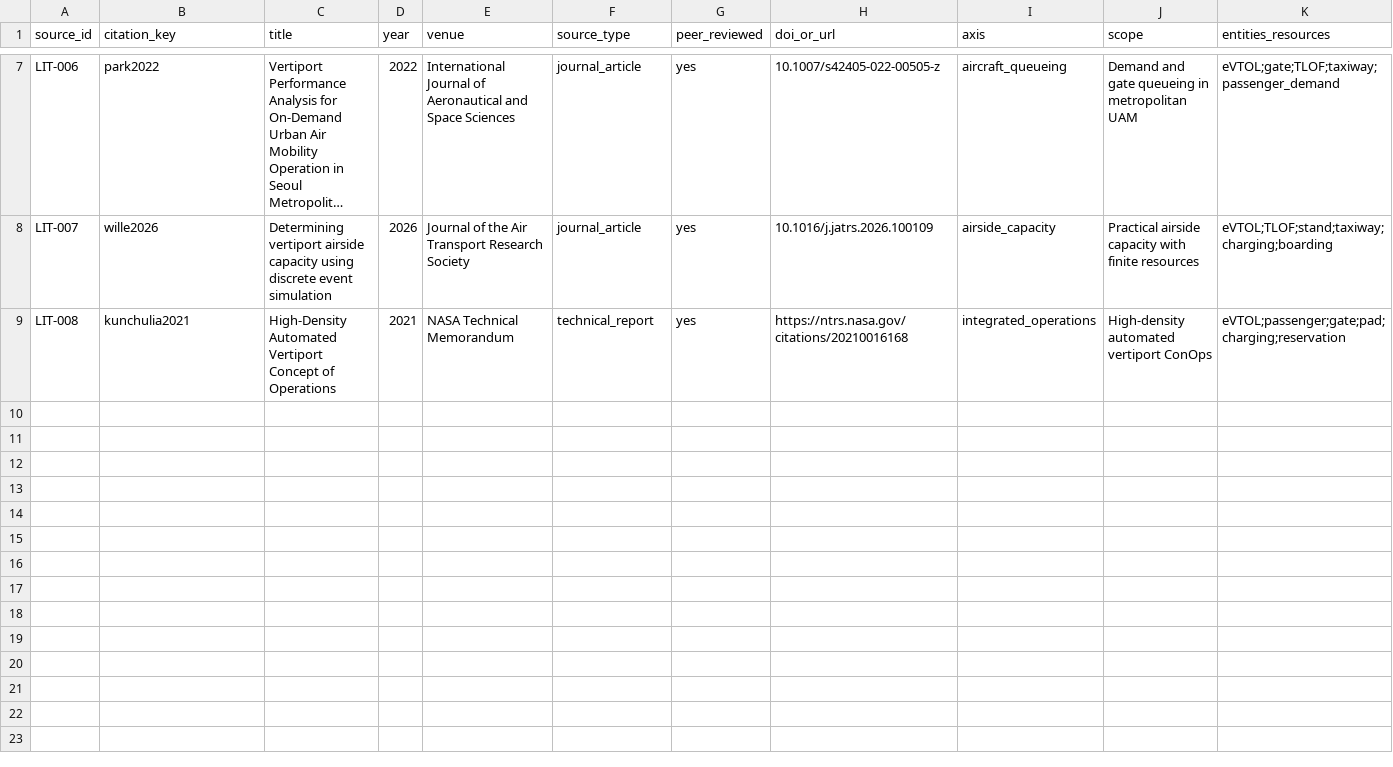
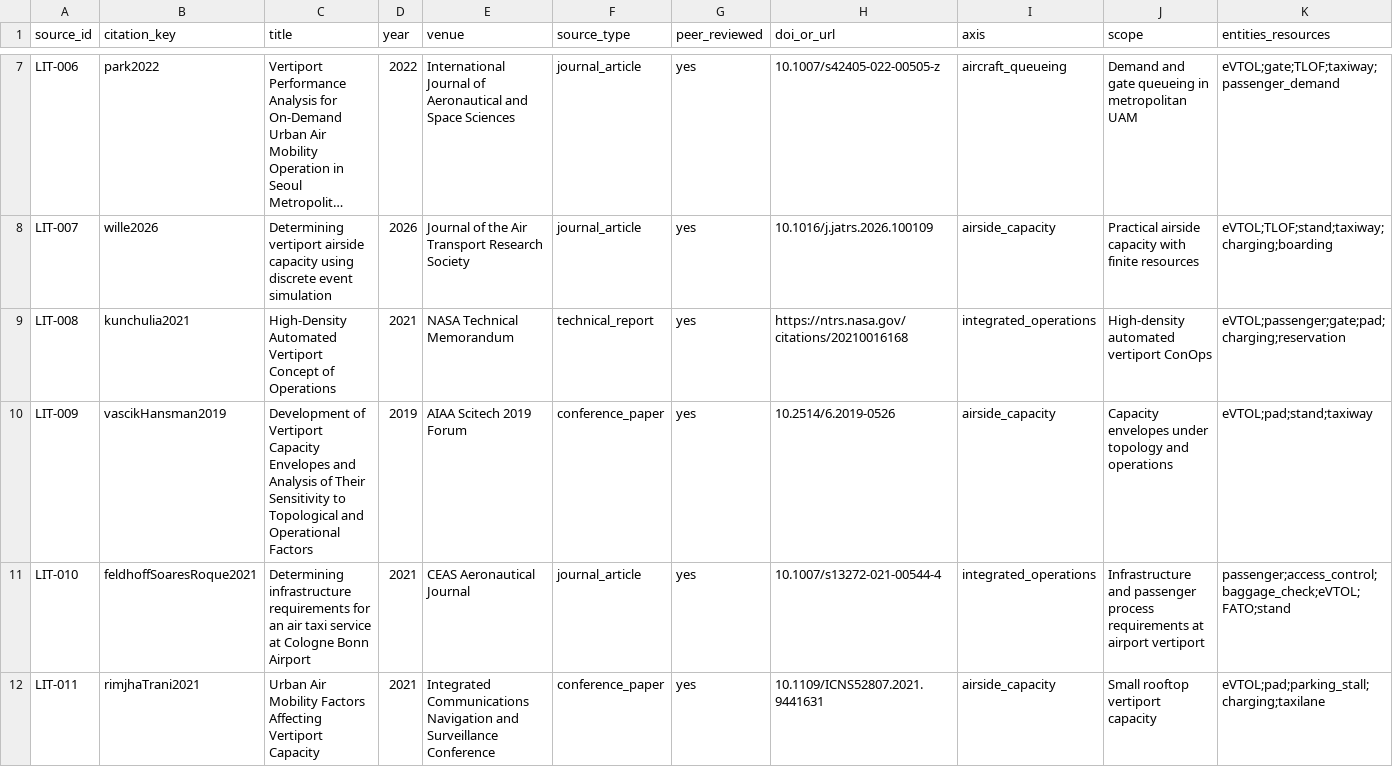
Before and after one commit to LuizTozi/IH-214, a CSV file: data/literature_matrix.csv, drawn as a sheet; only a part is shown, gaps mark what is left out; long unchanged cells end in …; rows hold the shown columns only; the diff names each change by its address in the sheet, - before the commit and + after, or states it on an @@ line.

```diff
--- a/data/literature_matrix.csv
+++ b/data/literature_matrix.csv
+row 10: LIT-009 | vascikHansman2019 | Development of Vertiport Capacity Envelopes and Analysis of Their Sensitivity to Topological and Operational Factors | 2019 | AIAA Scitech 2019 Forum | conference_paper | yes | 10.2514/6.2019-0526 | airside_capacity | Capacity envelopes under topology and operations | eVTOL;pad;stand;taxiway
+row 11: LIT-010 | feldhoffSoaresRoque2021 | Determining infrastructure requirements for an air taxi service at Cologne Bonn Airport | 2021 | CEAS Aeronautical Journal | journal_article | yes | 10.1007/s13272-021-00544-4 | integrated_operations | Infrastructure and passenger process requirements at airport vertiport | passenger;access_control;baggage_check;eVTOL;FATO;stand
+row 12: LIT-011 | rimjhaTrani2021 | Urban Air Mobility Factors Affecting Vertiport Capacity | 2021 | Integrated Communications Navigation and Surveillance Conference | conference_paper | yes | 10.1109/ICNS52807.2021.9441631 | airside_capacity | Small rooftop vertiport capacity | eVTOL;pad;parking_stall;charging;taxilane
```
Also changed, not shown: 2 other files.
